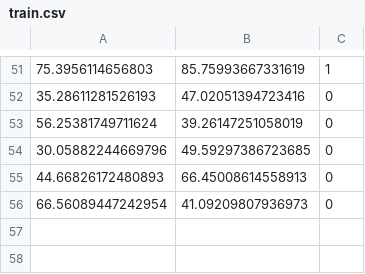
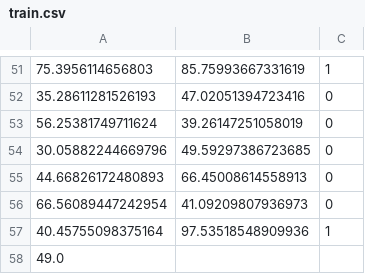
Before and after one commit to aipros/aipros-rust-ml, a CSV file: data/train.csv, drawn as a sheet; only a part is shown, gaps mark what is left out; the diff names each change by its address in the sheet, - before the commit and + after, or states it on an @@ line.

Commit message:
Message fix

```diff
--- a/data/train.csv
+++ b/data/train.csv
+row 57: 40.45755098375164 | 97.53518548909936 | 1
+row 58: 49.0
```
